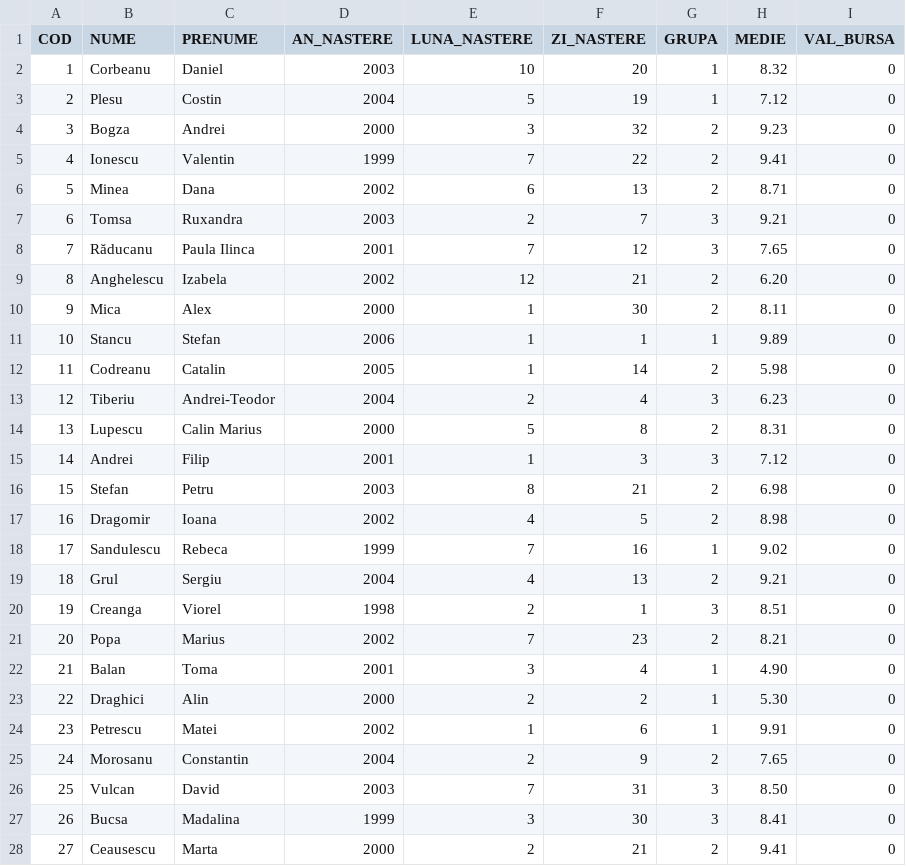
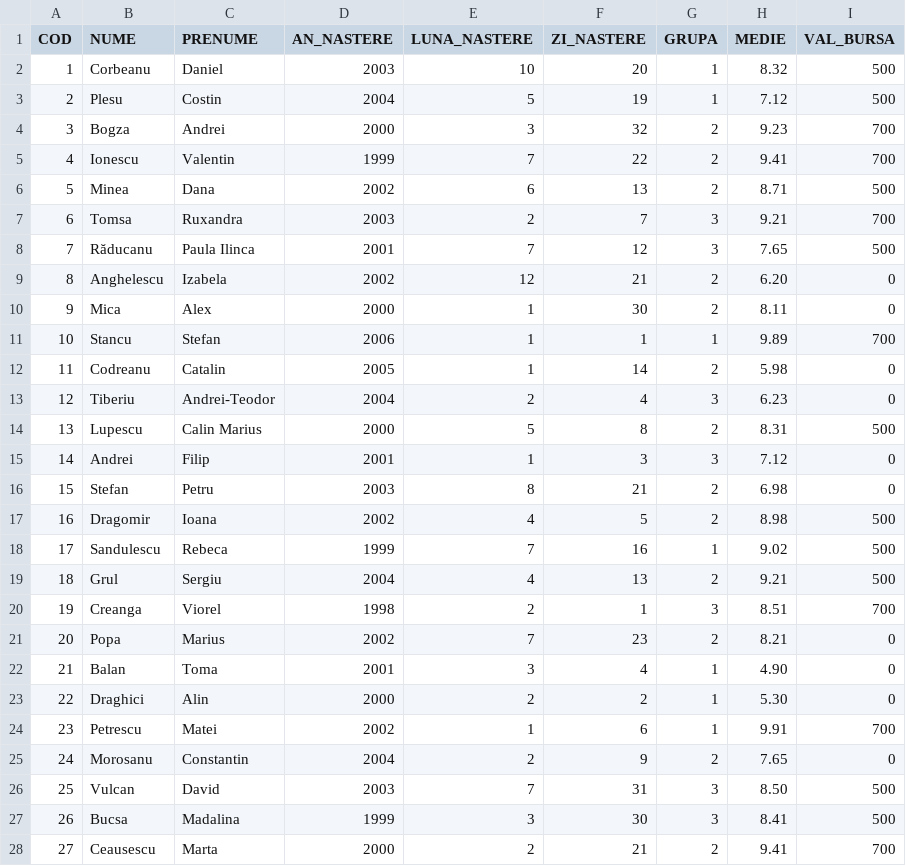
Before and after one commit to teobsn/studenti, a CSV file: defaults/database.csv, drawn as a sheet.

Commit message:
update default + comanda reordonare la pornire dupa cod student

```diff
--- a/defaults/database.csv
+++ b/defaults/database.csv
@@ -1,21 +1,21 @@
 COD,NUME,PRENUME,AN_NASTERE,LUNA_NASTERE,ZI_NASTERE,GRUPA,MEDIE,VAL_BURSA
-1,Corbeanu,Daniel,2003,10,20,1,8.32,0
-2,Plesu,Costin,2004,5,19,1,7.12,0
-3,Bogza,Andrei,2000,3,32,2,9.23,0
-4,Ionescu,Valentin,1999,7,22,2,9.41,0
-5,Minea,Dana,2002,6,13,2,8.71,0
-6,Tomsa,Ruxandra,2003,2,7,3,9.21,0
-7,Răducanu,Paula Ilinca,2001,7,12,3,7.65,0
+1,Corbeanu,Daniel,2003,10,20,1,8.32,500
+2,Plesu,Costin,2004,5,19,1,7.12,500
+3,Bogza,Andrei,2000,3,32,2,9.23,700
+4,Ionescu,Valentin,1999,7,22,2,9.41,700
+5,Minea,Dana,2002,6,13,2,8.71,500
+6,Tomsa,Ruxandra,2003,2,7,3,9.21,700
+7,Răducanu,Paula Ilinca,2001,7,12,3,7.65,500
 8,Anghelescu,Izabela,2002,12,21,2,6.20,0
 9,Mica,Alex,2000,1,30,2,8.11,0
-10,Stancu,Stefan,2006,1,1,1,9.89,0
+10,Stancu,Stefan,2006,1,1,1,9.89,700
 11,Codreanu,Catalin,2005,1,14,2,5.98,0
 12,Tiberiu,Andrei-Teodor,2004,2,4,3,6.23,0
-13,Lupescu,Calin Marius,2000,5,8,2,8.31,0
+13,Lupescu,Calin Marius,2000,5,8,2,8.31,500
 14,Andrei,Filip,2001,1,3,3,7.12,0
 15,Stefan,Petru,2003,8,21,2,6.98,0
-16,Dragomir,Ioana,2002,4,5,2,8.98,0
-17,Sandulescu,Rebeca,1999,7,16,1,9.02,0
-18,Grul,Sergiu,2004,4,13,2,9.21,0
-19,Creanga,Viorel,1998,2,1,3,8.51,0
+16,Dragomir,Ioana,2002,4,5,2,8.98,500
+17,Sandulescu,Rebeca,1999,7,16,1,9.02,500
+18,Grul,Sergiu,2004,4,13,2,9.21,500
+19,Creanga,Viorel,1998,2,1,3,8.51,700
 20,Popa,Marius,2002,7,23,2,8.21,0
@@ -23,6 +23,6 @@
 22,Draghici,Alin,2000,2,2,1,5.30,0
-23,Petrescu,Matei,2002,1,6,1,9.91,0
+23,Petrescu,Matei,2002,1,6,1,9.91,700
 24,Morosanu,Constantin,2004,2,9,2,7.65,0
-25,Vulcan,David,2003,7,31,3,8.50,0
-26,Bucsa,Madalina,1999,3,30,3,8.41,0
-27,Ceausescu,Marta,2000,2,21,2,9.41,0
+25,Vulcan,David,2003,7,31,3,8.50,500
+26,Bucsa,Madalina,1999,3,30,3,8.41,500
+27,Ceausescu,Marta,2000,2,21,2,9.41,700
```
Also changed, not shown: 3 other files.
